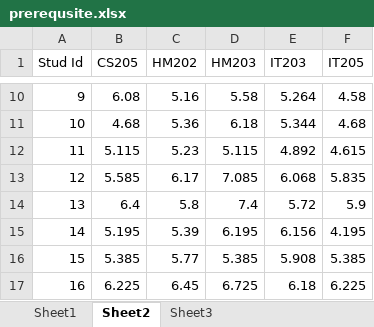
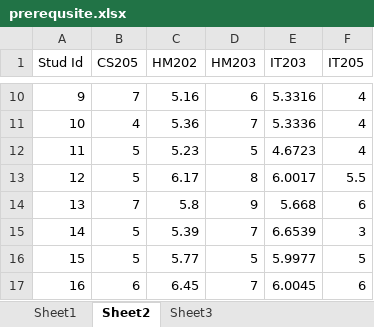
Before and after one commit to Elective-Course-Recommender-System/Course-Recommender-System-, an Excel workbook: code/data/prerequsite.xlsx, sheet Sheet2, drawn as a sheet; only a part is shown, gaps mark what is left out; values as stored, in another font and other column widths than the file's, no borders; the diff covers the shown part only; the diff names each change by its address in the sheet, - before the commit and + after, or states it on an @@ line.

```diff
--- a/code/data/prerequsite.xlsx (sheet Sheet2)
+++ b/code/data/prerequsite.xlsx (sheet Sheet2)
-B10 (CS205): 6.08
+B10 (CS205): 7
-D10 (HM203): 5.58
+D10 (HM203): 6
-E10 (IT203): 5.264
+E10 (IT203): 5.3316
-F10 (IT205): 4.58
+F10 (IT205): 4
-B11 (CS205): 4.68
+B11 (CS205): 4
-D11 (HM203): 6.18
+D11 (HM203): 7
-E11 (IT203): 5.344
+E11 (IT203): 5.3336
-F11 (IT205): 4.68
+F11 (IT205): 4
-B12 (CS205): 5.115
+B12 (CS205): 5
-D12 (HM203): 5.115
+D12 (HM203): 5
-E12 (IT203): 4.892
+E12 (IT203): 4.6723
-F12 (IT205): 4.615
+F12 (IT205): 4
-B13 (CS205): 5.585
+B13 (CS205): 5
-D13 (HM203): 7.085
+D13 (HM203): 8
-E13 (IT203): 6.068
+E13 (IT203): 6.0017
-F13 (IT205): 5.835
+F13 (IT205): 5.5
-B14 (CS205): 6.4
+B14 (CS205): 7
-D14 (HM203): 7.4
+D14 (HM203): 9
-E14 (IT203): 5.72
+E14 (IT203): 5.668
-F14 (IT205): 5.9
+F14 (IT205): 6
-B15 (CS205): 5.195
+B15 (CS205): 5
-D15 (HM203): 6.195
+D15 (HM203): 7
-E15 (IT203): 6.156
+E15 (IT203): 6.6539
-F15 (IT205): 4.195
+F15 (IT205): 3
-B16 (CS205): 5.385
+B16 (CS205): 5
-D16 (HM203): 5.385
+D16 (HM203): 5
-E16 (IT203): 5.908
+E16 (IT203): 5.9977
-F16 (IT205): 5.385
+F16 (IT205): 5
-B17 (CS205): 6.225
+B17 (CS205): 6
-D17 (HM203): 6.725
+D17 (HM203): 7
-E17 (IT203): 6.18
+E17 (IT203): 6.0045
-F17 (IT205): 6.225
+F17 (IT205): 6
```
Also changed, not shown: 178 edited cells elsewhere in this sheet, sheet Sheet1, 1 other file.
